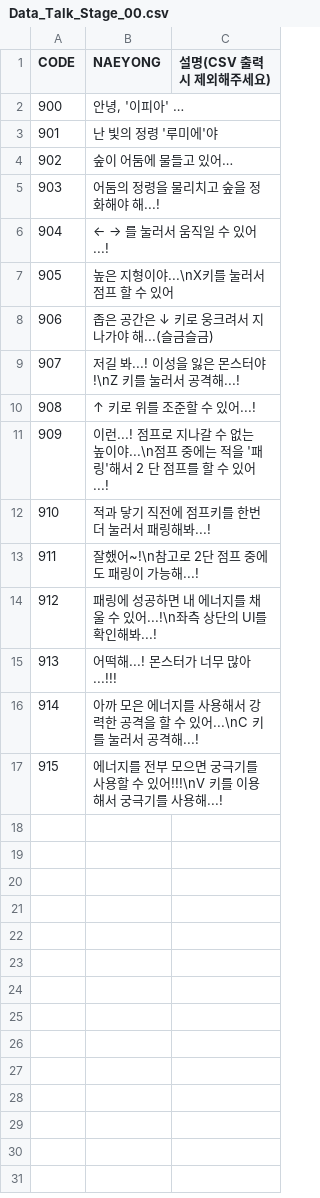
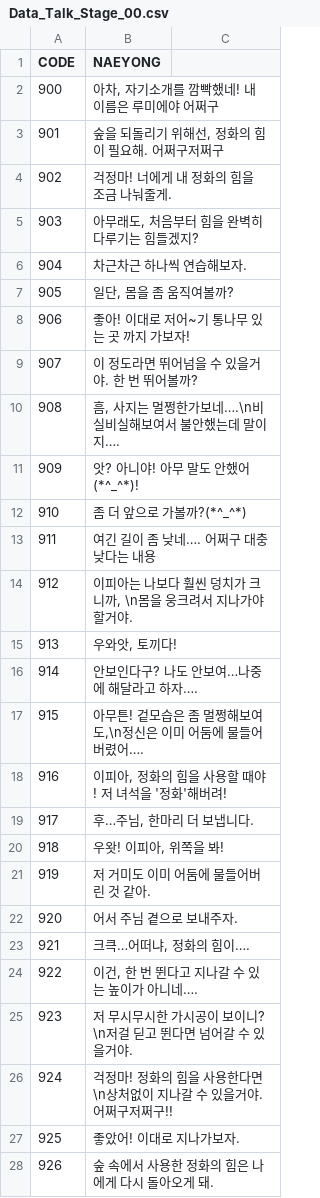
Before and after one commit to Isolesty22/CK_Proto_MK1, a CSV file: Assets/Resources/DataFiles/Talk/Data_Talk_Stage_00.csv, drawn as a sheet; only a part is shown; the diff covers the shown part only.

```diff
--- a/Assets/Resources/DataFiles/Talk/Data_Talk_Stage_00.csv
+++ b/Assets/Resources/DataFiles/Talk/Data_Talk_Stage_00.csv
@@ -1,17 +1,28 @@
-CODE,NAEYONG,설명(CSV 출력시 제외해주세요)
-900,"안녕, '이피아' …",
-901,난 빛의 정령 '루미에'야,
-902,숲이 어둠에 물들고 있어…,
-903,어둠의 정령을 물리치고 숲을 정화해야 해...!,
-904,← → 를 눌러서 움직일 수 있어...!,
-905,높은 지형이야...\nX키를 눌러서 점프 할 수 있어,
-906,좁은 공간은 ↓ 키로 웅크려서 지나가야 해...(슬금슬금),
-907,저길 봐...! 이성을 잃은 몬스터야!\nZ 키를 눌러서 공격해...!,
-908,↑ 키로 위를 조준할 수 있어...!,
-909,이런...! 점프로 지나갈 수 없는 높이야...\n점프 중에는 적을 '패링'해서 2 단 점프를 할 수 있어...!,
-910,적과 닿기 직전에 점프키를 한번 더 눌러서 패링해봐...!,
-911,잘했어~!\n참고로 2단 점프 중에도 패링이 가능해...!,
-912,패링에 성공하면 내 에너지를 채울 수 있어...!\n좌측 상단의 UI를 확인해봐...!,
-913,어떡해...! 몬스터가 너무 많아...!!!,
-914,아까 모은 에너지를 사용해서 강력한 공격을 할 수 있어...\nC 키를 눌러서 공격해...!,
-915,에너지를 전부 모으면 궁극기를 사용할 수 있어!!!\nV 키를 이용해서 궁극기를 사용해...!,
+CODE,NAEYONG
+900,"아차, 자기소개를 깜빡했네! 내 이름은 루미에야 어쩌구"
+901,"숲을 되돌리기 위해선, 정화의 힘이 필요해. 어쩌구저쩌구"
+902,걱정마! 너에게 내 정화의 힘을 조금 나눠줄게.
+903,"아무래도, 처음부터 힘을 완벽히 다루기는 힘들겠지?"
+904,차근차근 하나씩 연습해보자.
+905,"일단, 몸을 좀 움직여볼까?"
+906,좋아! 이대로 저어~기 통나무 있는 곳 까지 가보자!
+907,이 정도라면 뛰어넘을 수 있을거야. 한 번 뛰어볼까?
+908,"흠, 사지는 멀쩡한가보네….\n비실비실해보여서 불안했는데 말이지…."
+909,앗? 아니야! 아무 말도 안했어(*^_^*)!
+910,좀 더 앞으로 가볼까?(*^_^*)
+911,여긴 길이 좀 낮네…. 어쩌구 대충 낮다는 내용
+912,"이피아는 나보다 훨씬 덩치가 크니까, \n몸을 웅크려서 지나가야할거야."
+913,"우와앗, 토끼다!"
+914,안보인다구? 나도 안보여…나중에 해달라고 하자….
+915,"아무튼! 겉모습은 좀 멀쩡해보여도,\n정신은 이미 어둠에 물들어버렸어…."
+916,"이피아, 정화의 힘을 사용할 때야! 저 녀석을 '정화'해버려!"
+917,"후…주님, 한마리 더 보냅니다."
+918,"우왓! 이피아, 위쪽을 봐!"
+919,저 거미도 이미 어둠에 물들어버린 것 같아.
+920,어서 주님 곁으로 보내주자.
+921,"크큭…어떠냐, 정화의 힘이…."
+922,"이건, 한 번 뛴다고 지나갈 수 있는 높이가 아니네…."
+923,저 무시무시한 가시공이 보이니? \n저걸 딛고 뛴다면 넘어갈 수 있을거야.
+924,걱정마! 정화의 힘을 사용한다면\n상처없이 지나갈 수 있을거야. 어쩌구저쩌구!!
+925,좋았어! 이대로 지나가보자.
+926,숲 속에서 사용한 정화의 힘은 나에게 다시 돌아오게 돼.
```
Also changed, not shown: 13 added rows elsewhere in this file, 2 other files.
